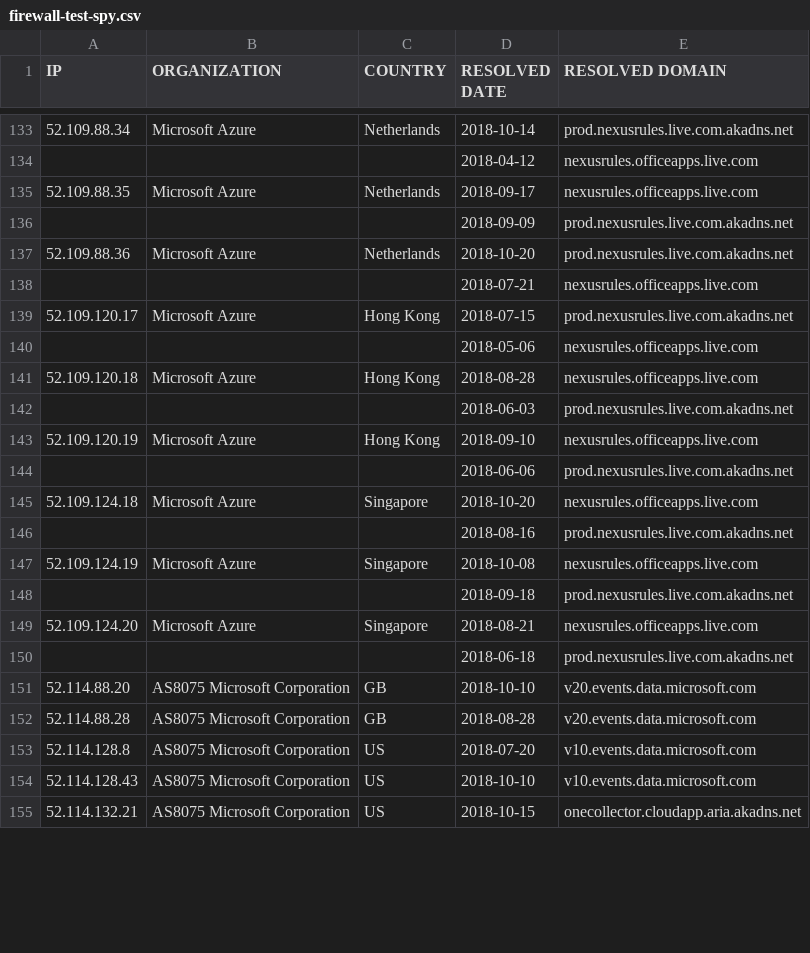
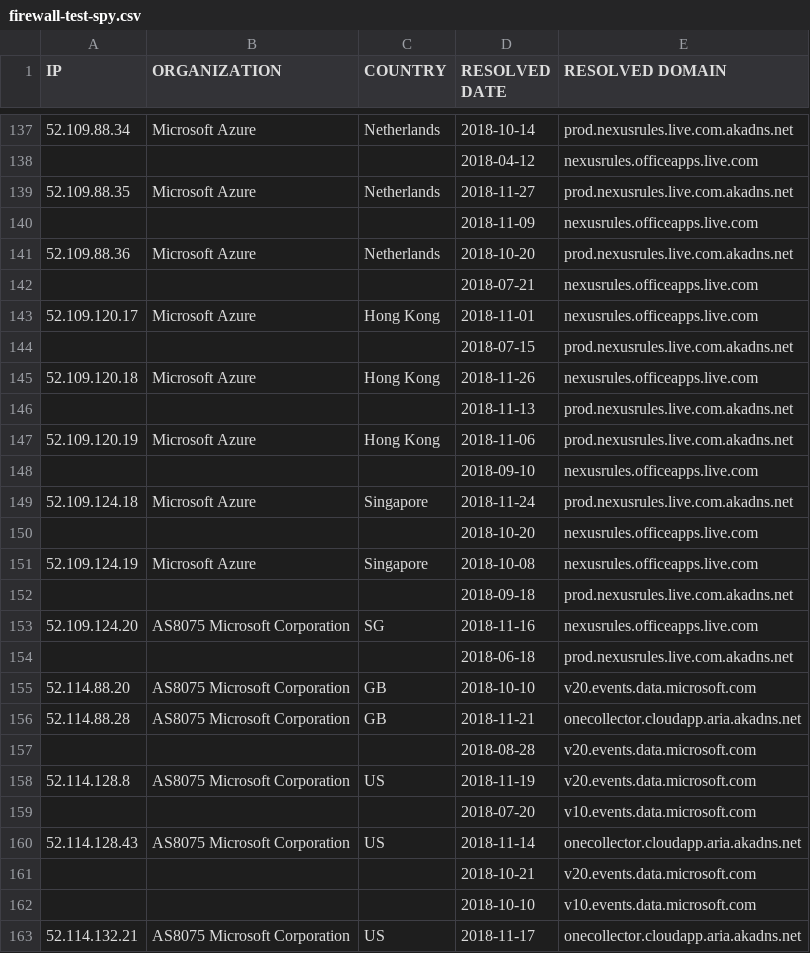
Before and after one commit to zyh001/WindowsSpyBlocker, a CSV file: logs/firewall-test-spy.csv, drawn as a sheet; only a part is shown, gaps mark what is left out; the diff covers the shown part only.

```diff
--- a/logs/firewall-test-spy.csv
+++ b/logs/firewall-test-spy.csv
@@ -134,22 +138,26 @@ IP,ORGANIZATION,COUNTRY,RESOLVED DATE,RESOLVED DOMAIN
 ,,,2018-04-12,nexusrules.officeapps.live.com
-52.109.88.35,Microsoft Azure,Netherlands,2018-09-17,nexusrules.officeapps.live.com
-,,,2018-09-09,prod.nexusrules.live.com.akadns.net
+52.109.88.35,Microsoft Azure,Netherlands,2018-11-27,prod.nexusrules.live.com.akadns.net
+,,,2018-11-09,nexusrules.officeapps.live.com
 52.109.88.36,Microsoft Azure,Netherlands,2018-10-20,prod.nexusrules.live.com.akadns.net
 ,,,2018-07-21,nexusrules.officeapps.live.com
-52.109.120.17,Microsoft Azure,Hong Kong,2018-07-15,prod.nexusrules.live.com.akadns.net
-,,,2018-05-06,nexusrules.officeapps.live.com
-52.109.120.18,Microsoft Azure,Hong Kong,2018-08-28,nexusrules.officeapps.live.com
-,,,2018-06-03,prod.nexusrules.live.com.akadns.net
-52.109.120.19,Microsoft Azure,Hong Kong,2018-09-10,nexusrules.officeapps.live.com
-,,,2018-06-06,prod.nexusrules.live.com.akadns.net
-52.109.124.18,Microsoft Azure,Singapore,2018-10-20,nexusrules.officeapps.live.com
-,,,2018-08-16,prod.nexusrules.live.com.akadns.net
+52.109.120.17,Microsoft Azure,Hong Kong,2018-11-01,nexusrules.officeapps.live.com
+,,,2018-07-15,prod.nexusrules.live.com.akadns.net
+52.109.120.18,Microsoft Azure,Hong Kong,2018-11-26,nexusrules.officeapps.live.com
+,,,2018-11-13,prod.nexusrules.live.com.akadns.net
+52.109.120.19,Microsoft Azure,Hong Kong,2018-11-06,prod.nexusrules.live.com.akadns.net
+,,,2018-09-10,nexusrules.officeapps.live.com
+52.109.124.18,Microsoft Azure,Singapore,2018-11-24,prod.nexusrules.live.com.akadns.net
+,,,2018-10-20,nexusrules.officeapps.live.com
 52.109.124.19,Microsoft Azure,Singapore,2018-10-08,nexusrules.officeapps.live.com
 ,,,2018-09-18,prod.nexusrules.live.com.akadns.net
-52.109.124.20,Microsoft Azure,Singapore,2018-08-21,nexusrules.officeapps.live.com
+52.109.124.20,AS8075 Microsoft Corporation,SG,2018-11-16,nexusrules.officeapps.live.com
 ,,,2018-06-18,prod.nexusrules.live.com.akadns.net
 52.114.88.20,AS8075 Microsoft Corporation,GB,2018-10-10,v20.events.data.microsoft.com
-52.114.88.28,AS8075 Microsoft Corporation,GB,2018-08-28,v20.events.data.microsoft.com
-52.114.128.8,AS8075 Microsoft Corporation,US,2018-07-20,v10.events.data.microsoft.com
-52.114.128.43,AS8075 Microsoft Corporation,US,2018-10-10,v10.events.data.microsoft.com
-52.114.132.21,AS8075 Microsoft Corporation,US,2018-10-15,onecollector.cloudapp.aria.akadns.net
+52.114.88.28,AS8075 Microsoft Corporation,GB,2018-11-21,onecollector.cloudapp.aria.akadns.net
+,,,2018-08-28,v20.events.data.microsoft.com
+52.114.128.8,AS8075 Microsoft Corporation,US,2018-11-19,v20.events.data.microsoft.com
+,,,2018-07-20,v10.events.data.microsoft.com
+52.114.128.43,AS8075 Microsoft Corporation,US,2018-11-14,onecollector.cloudapp.aria.akadns.net
+,,,2018-10-21,v20.events.data.microsoft.com
+,,,2018-10-10,v10.events.data.microsoft.com
+52.114.132.21,AS8075 Microsoft Corporation,US,2018-11-17,onecollector.cloudapp.aria.akadns.net
```
Also changed, not shown: 21 added rows, 10 removed rows and 92 edited cells elsewhere in this file, logs/firewall-test-update.csv, 1 other file.
